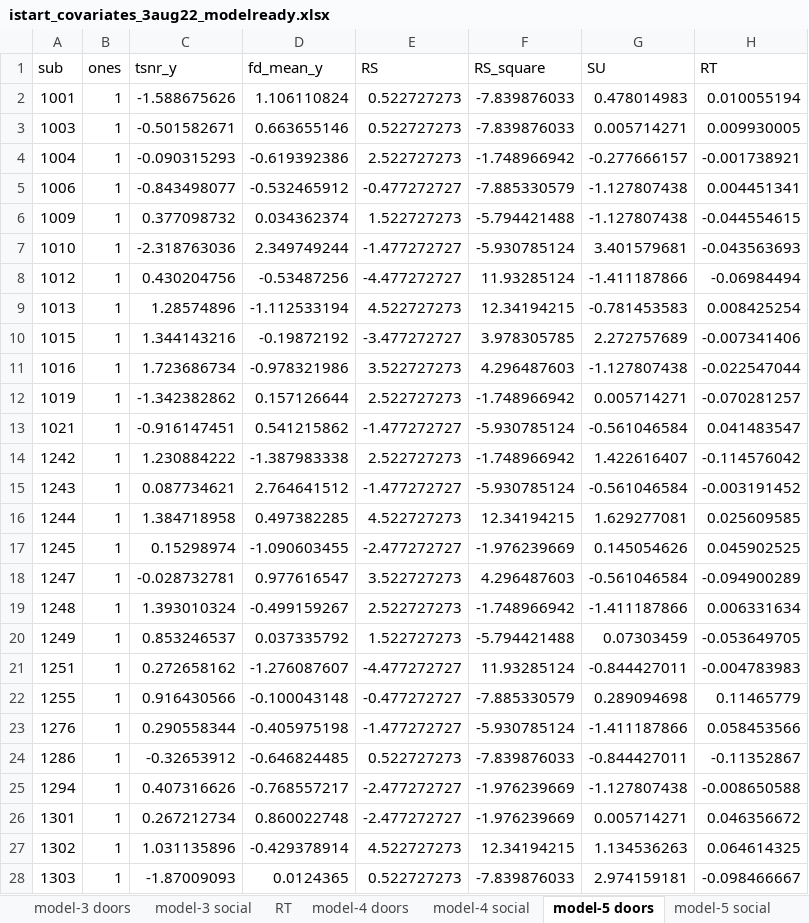
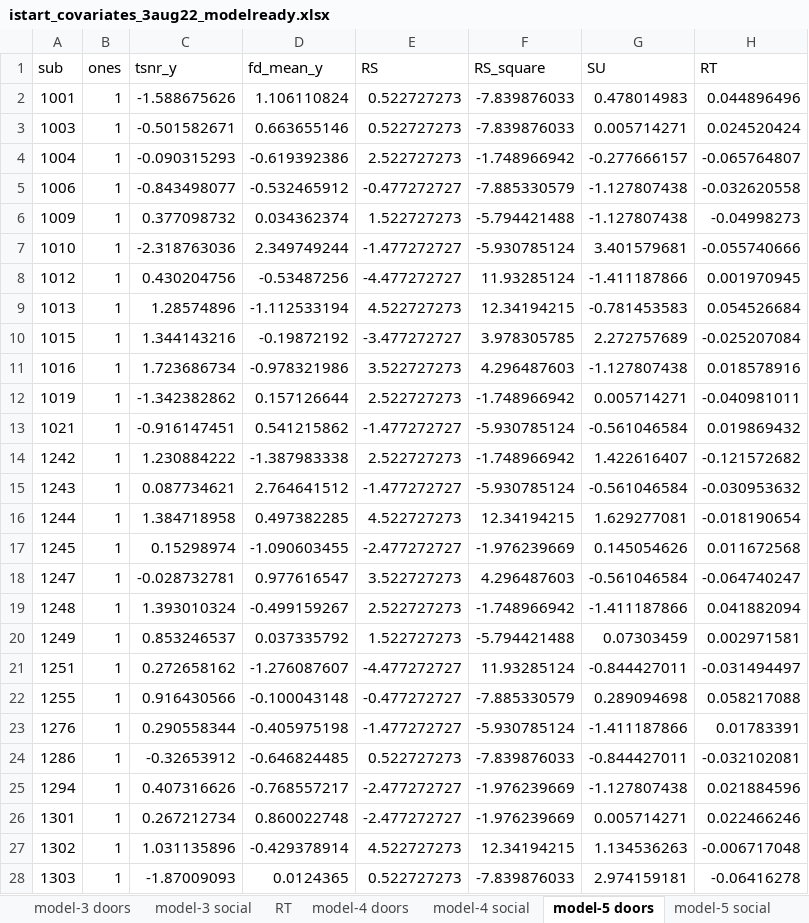
Before and after one commit to DVS-Lab/istart-socdoors, an Excel workbook: code/istart_covariates_3aug22_modelready.xlsx, sheet model-5 doors, drawn as a sheet; only a part is shown; values as stored, in another font and other column widths than the file's, no borders; the diff covers the shown part only; the diff names each change by its address in the sheet, - before the commit and + after, or states it on an @@ line.

Commit message:
update model-ready covars file

```diff
--- a/code/istart_covariates_3aug22_modelready.xlsx (sheet model-5 doors)
+++ b/code/istart_covariates_3aug22_modelready.xlsx (sheet model-5 doors)
-H2 (RT): 0.010055194
+H2 (RT): 0.044896496
-H3 (RT): 0.009930005
+H3 (RT): 0.024520424
-H4 (RT): -0.001738921
+H4 (RT): -0.065764807
-H5 (RT): 0.004451341
+H5 (RT): -0.032620558
-H6 (RT): -0.044554615
+H6 (RT): -0.04998273
-H7 (RT): -0.043563693
+H7 (RT): -0.055740666
-H8 (RT): -0.06984494
+H8 (RT): 0.001970945
-H9 (RT): 0.008425254
+H9 (RT): 0.054526684
-H10 (RT): -0.007341406
+H10 (RT): -0.025207084
-H11 (RT): -0.022547044
+H11 (RT): 0.018578916
-H12 (RT): -0.070281257
+H12 (RT): -0.040981011
-H13 (RT): 0.041483547
+H13 (RT): 0.019869432
-H14 (RT): -0.114576042
+H14 (RT): -0.121572682
-H15 (RT): -0.003191452
+H15 (RT): -0.030953632
-H16 (RT): 0.025609585
+H16 (RT): -0.018190654
-H17 (RT): 0.045902525
+H17 (RT): 0.011672568
-H18 (RT): -0.094900289
+H18 (RT): -0.064740247
-H19 (RT): 0.006331634
+H19 (RT): 0.041882094
-H20 (RT): -0.053649705
+H20 (RT): 0.002971581
-H21 (RT): -0.004783983
+H21 (RT): -0.031494497
-H22 (RT): 0.11465779
+H22 (RT): 0.058217088
-H23 (RT): 0.058453566
+H23 (RT): 0.01783391
-H24 (RT): -0.11352867
+H24 (RT): -0.032102081
-H25 (RT): -0.008650588
+H25 (RT): 0.021884596
-H26 (RT): 0.046356672
+H26 (RT): 0.022466246
-H27 (RT): 0.064614325
+H27 (RT): -0.006717048
-H28 (RT): -0.098466667
+H28 (RT): -0.06416278
```
Also changed, not shown: 17 edited cells elsewhere in this sheet, sheet model-5 social, sheet model-4 social, sheet RT, sheet model-4 doors, sheet raw data, 3 other files.
